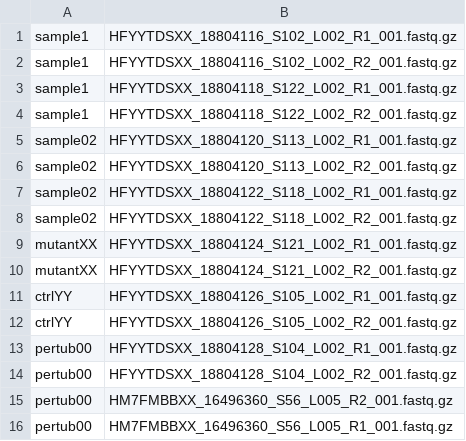
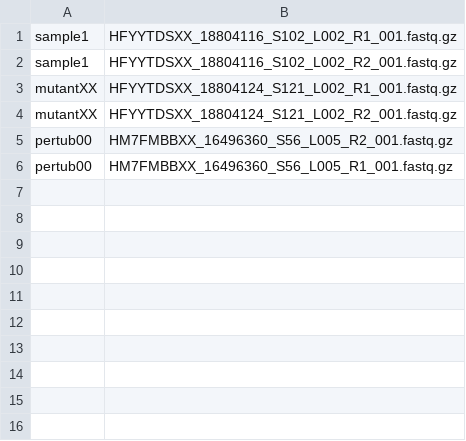
Before and after one commit to davemcg/OGVFB_RNAseq, a TSV file: sample_table_dag.tsv, drawn as a sheet; the diff names each change by its address in the sheet, - before the commit and + after, or states it on an @@ line.

```diff
--- a/sample_table_dag.tsv
+++ b/sample_table_dag.tsv
-row 3: sample1 | HFYYTDSXX_18804118_S122_L002_R1_001.fastq.gz
-row 4: sample1 | HFYYTDSXX_18804118_S122_L002_R2_001.fastq.gz
-row 5: sample02 | HFYYTDSXX_18804120_S113_L002_R1_001.fastq.gz
-row 6: sample02 | HFYYTDSXX_18804120_S113_L002_R2_001.fastq.gz
-row 7: sample02 | HFYYTDSXX_18804122_S118_L002_R1_001.fastq.gz
-row 8: sample02 | HFYYTDSXX_18804122_S118_L002_R2_001.fastq.gz
-row 11: ctrlYY | HFYYTDSXX_18804126_S105_L002_R1_001.fastq.gz
-row 12: ctrlYY | HFYYTDSXX_18804126_S105_L002_R2_001.fastq.gz
-row 13: pertub00 | HFYYTDSXX_18804128_S104_L002_R1_001.fastq.gz
-row 14: pertub00 | HFYYTDSXX_18804128_S104_L002_R2_001.fastq.gz
```
Also changed, not shown: 2 other files.
